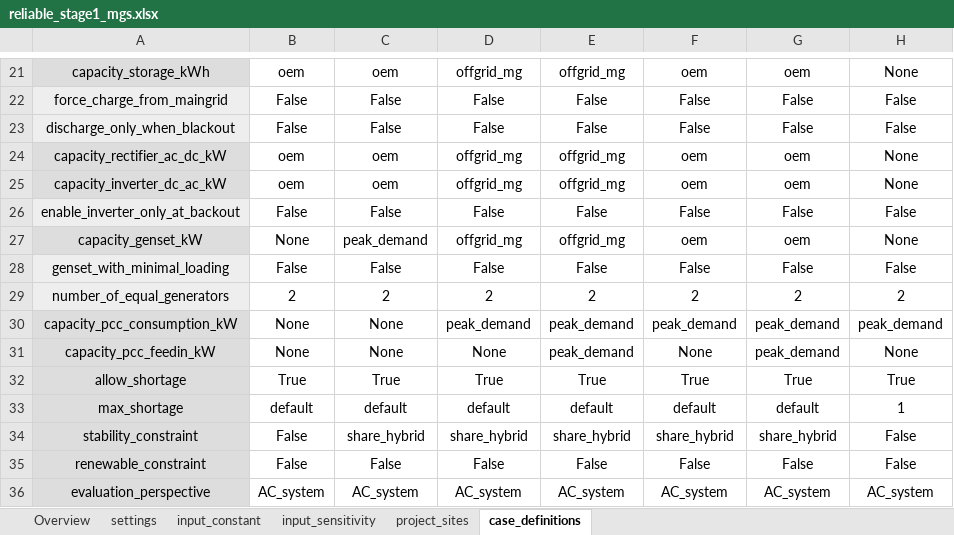
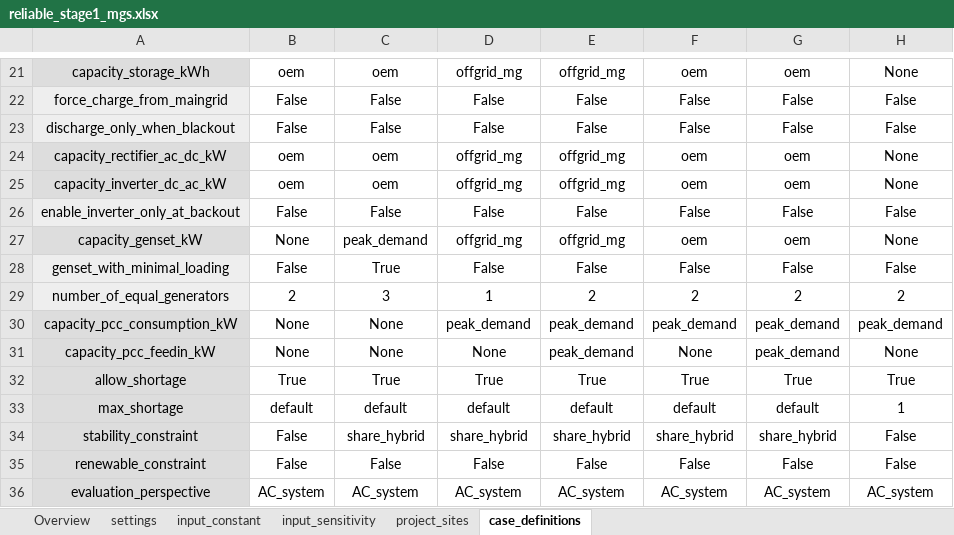
Before and after one commit to rl-institut/offgridders, an Excel workbook: inputs/reliable_stage1_mgs.xlsx, sheet case_definitions, drawn as a sheet; only a part is shown, gaps mark what is left out; values as stored, in another font and other column widths than the file's, no borders; the diff names each change by its address in the sheet, - before the commit and + after, or states it on an @@ line.

```diff
--- a/inputs/reliable_stage1_mgs.xlsx (sheet case_definitions)
+++ b/inputs/reliable_stage1_mgs.xlsx (sheet case_definitions)
-C28: False
+C28: True
-C29: 2
+C29: 3
-D29: 2
+D29: 1
```
Also changed, not shown: 1 other file.
